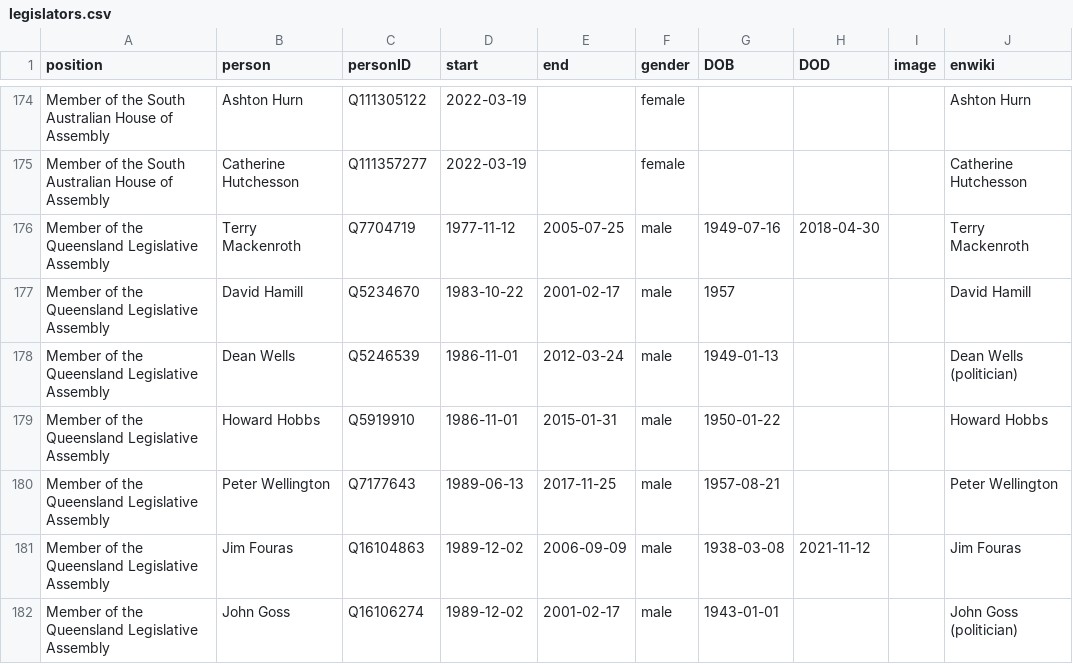
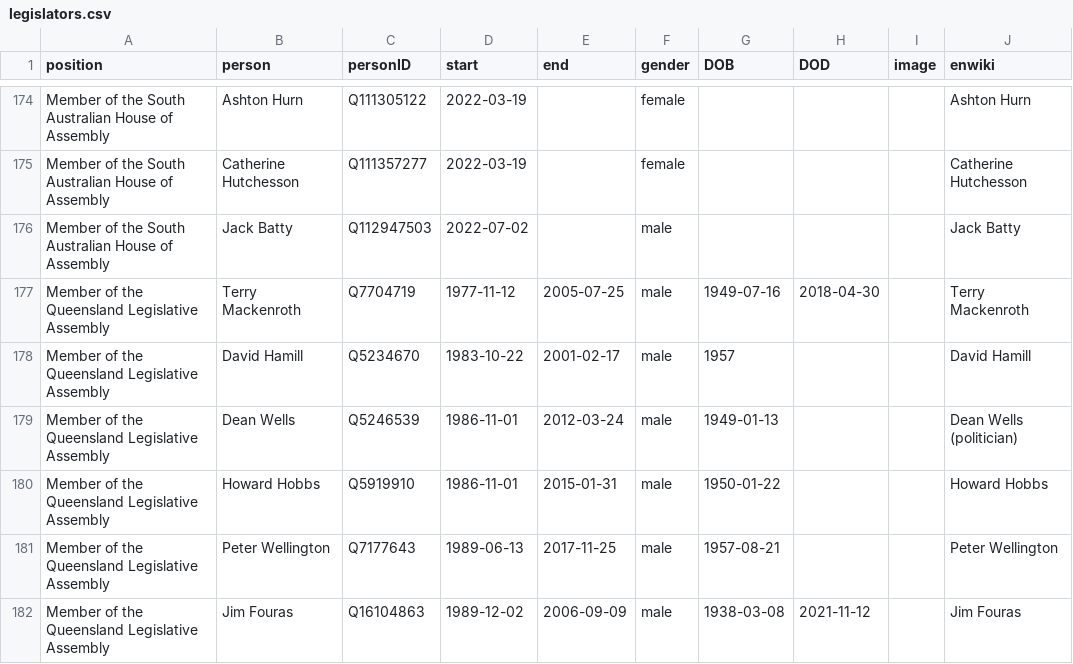
Before and after one commit to every-politician-scrapers/australia-cabinet, a CSV file: html/legislators.csv, drawn as a sheet; only a part is shown, gaps mark what is left out; the shorter side is filled out with more unchanged rows.

```diff
--- a/html/legislators.csv
+++ b/html/legislators.csv
@@ -175,2 +175,3 @@ Member of the South Australian House of Assembly,Ashton Hurn,Q111305122,2022-03-
 Member of the South Australian House of Assembly,Catherine Hutchesson,Q111357277,2022-03-19,,female,,,,Catherine Hutchesson
+Member of the South Australian House of Assembly,Jack Batty,Q112947503,2022-07-02,,male,,,,Jack Batty
 Member of the Queensland Legislative Assembly,Terry Mackenroth,Q7704719,1977-11-12,2005-07-25,male,1949-07-16,2018-04-30,,Terry Mackenroth
```
Also changed, not shown: html/current.csv, html/holders21.csv, 2 other files.
